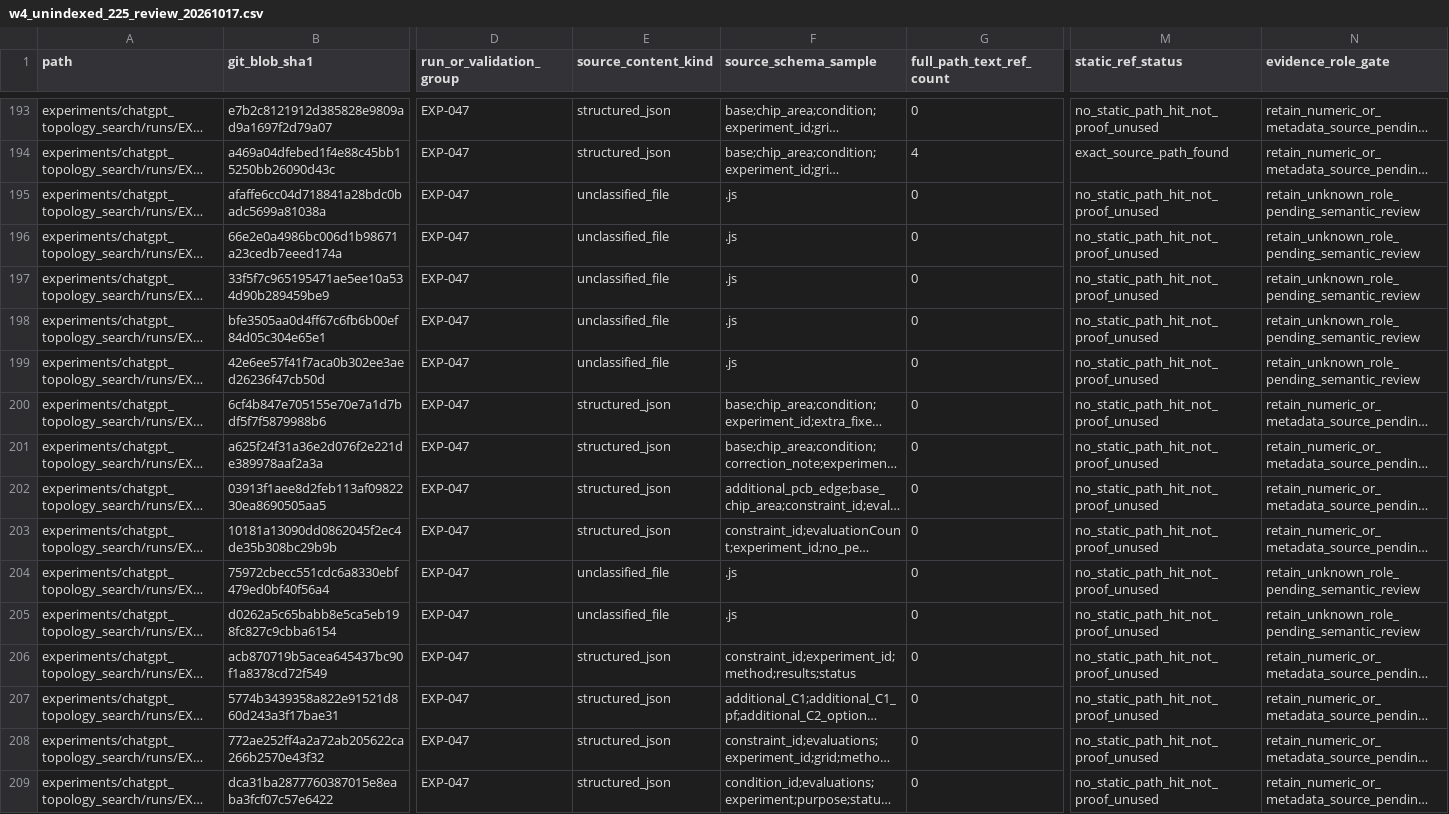
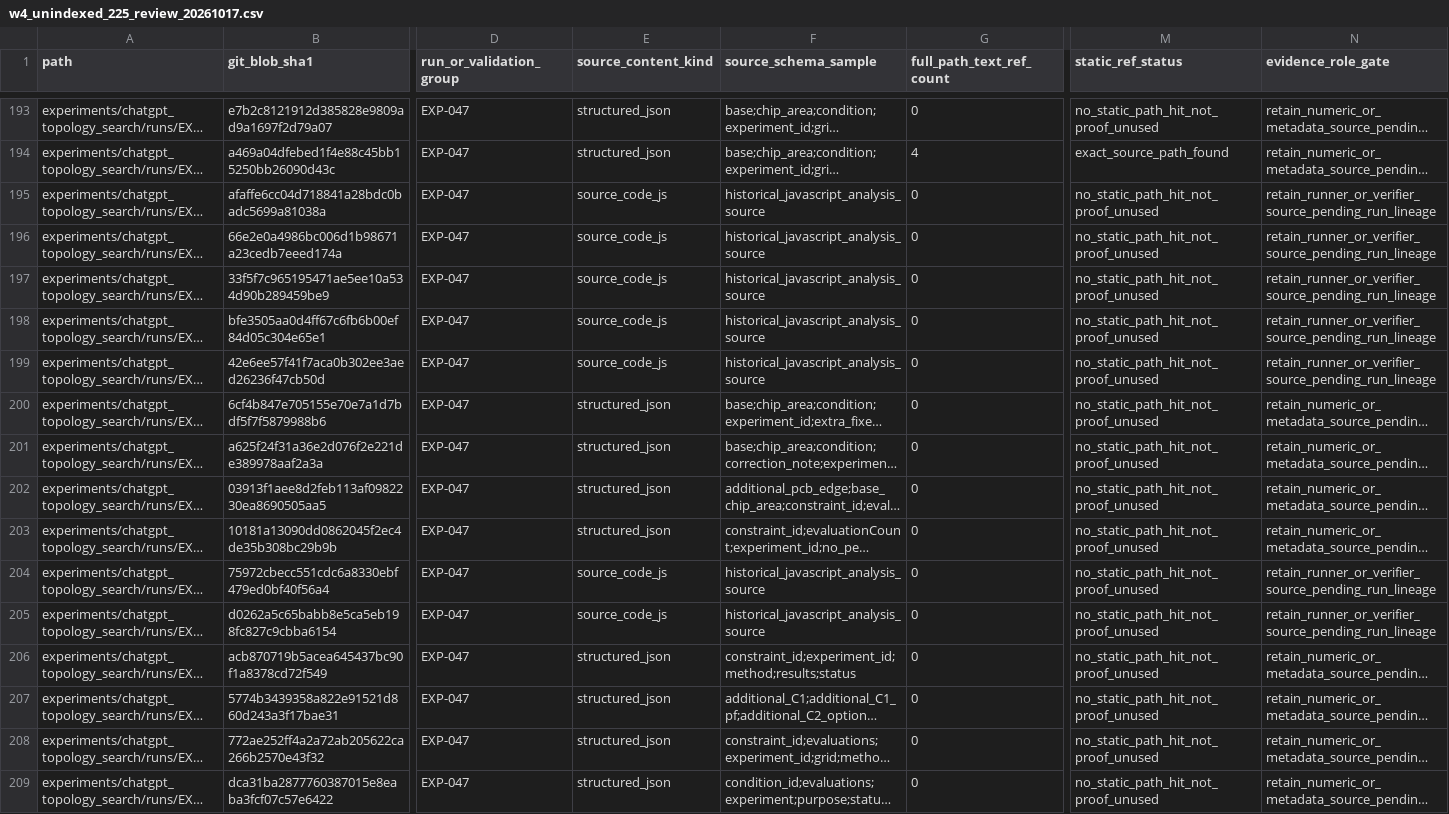
Before and after one commit to MasayaTakagi/reconfigurable-rf-lpf-research, a CSV file: data/repository_reviews/w4_unindexed_225_review_20261017.csv, drawn as a sheet; only a part is shown, gaps mark what is left out; long unchanged cells end in …; the diff covers the shown part only; the diff names each change by its address in the sheet, - before the commit and + after, or states it on an @@ line.

Commit message:
data(w4): correct 59 JavaScript originals to retained replay-source classification

```diff
--- a/data/repository_reviews/w4_unindexed_225_review_20261017.csv
+++ b/data/repository_reviews/w4_unindexed_225_review_20261017.csv
-E195:E199 (source_content_kind): unclassified_file
+E195:E199 (source_content_kind): source_code_js
-F195:F199 (source_schema_sample): .js
+F195:F199 (source_schema_sample): historical_javascript_analysis_source
-N195:N199 (evidence_role_gate): retain_unknown_role_pending_semantic_review
+N195:N199 (evidence_role_gate): retain_runner_or_verifier_source_pending_run_lineage
-E204:E205 (source_content_kind): unclassified_file
+E204:E205 (source_content_kind): source_code_js
-F204:F205 (source_schema_sample): .js
+F204:F205 (source_schema_sample): historical_javascript_analysis_source
-N204:N205 (evidence_role_gate): retain_unknown_role_pending_semantic_review
+N204:N205 (evidence_role_gate): retain_runner_or_verifier_source_pending_run_lineage
```
Also changed, not shown: 156 edited cells elsewhere in this file.
